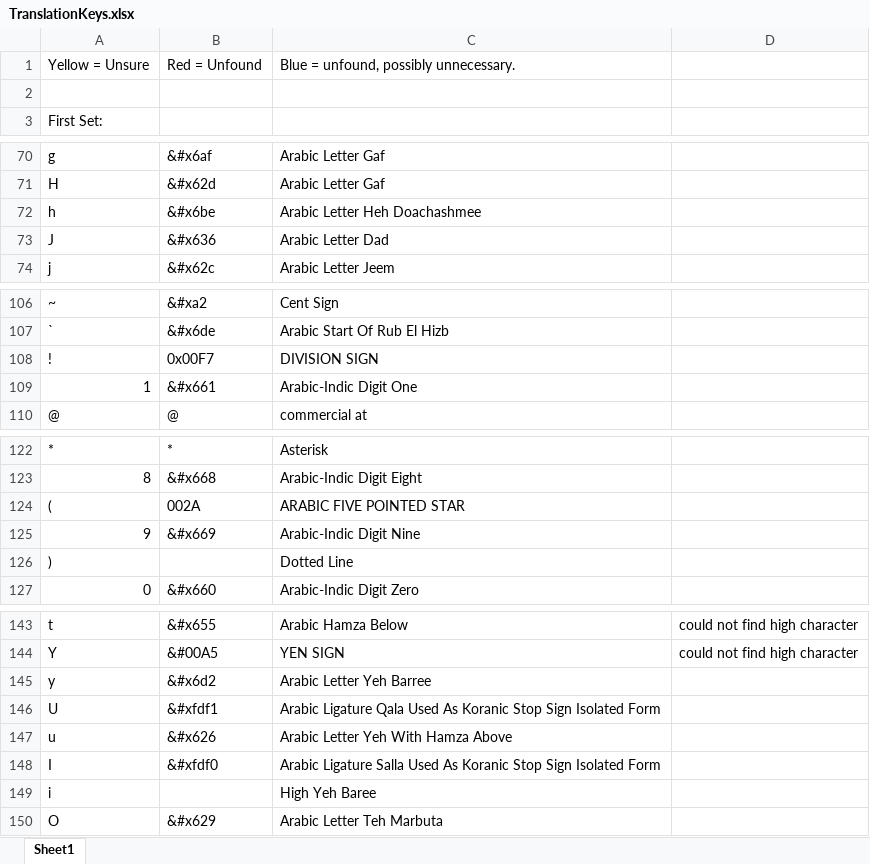
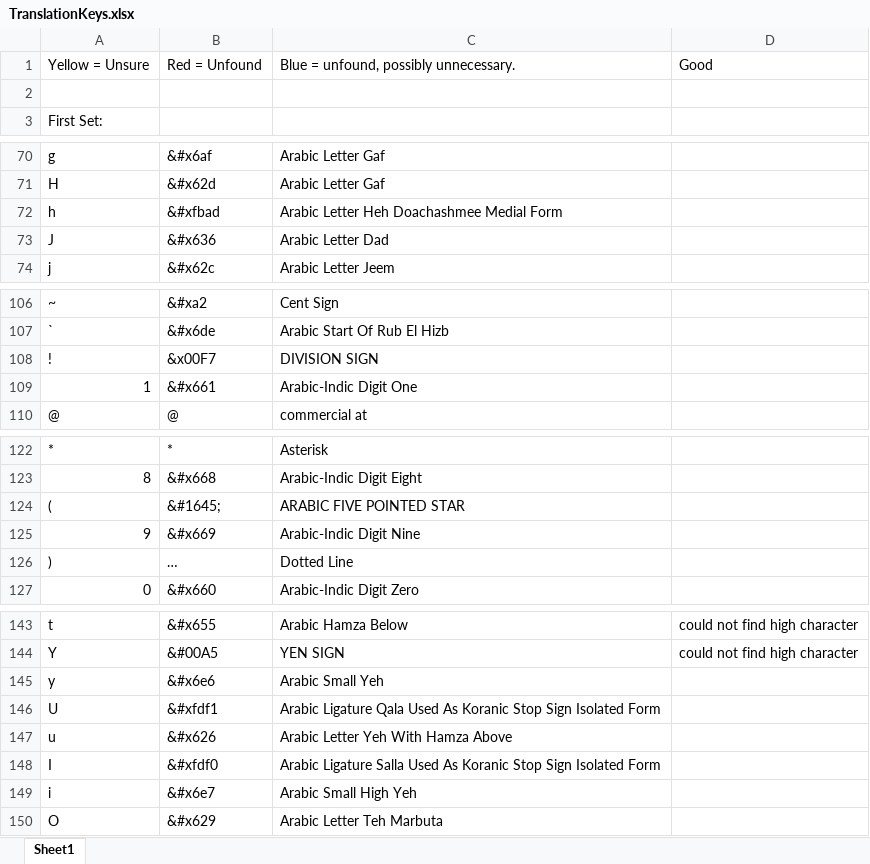
Before and after one commit to unfoldingWord-dev/translationKeyboard, an Excel workbook: Resources/TranslationKeys.xlsx, sheet Sheet1, drawn as a sheet; only a part is shown, gaps mark what is left out; values as stored, in another font and other column widths than the file's, no cell formats; removed rows and columns are numbered as before the commit, all else as after; the diff covers the shown part only; the diff names each change by its address in the sheet, - before the commit and + after, or states it on an @@ line.

Commit message:
Work towards confirming values.

```diff
--- a/Resources/TranslationKeys.xlsx (sheet Sheet1)
+++ b/Resources/TranslationKeys.xlsx (sheet Sheet1)
-D1: (empty)
+D1: Good
-B72: &#x6be
+B72: &#xfbad
-C72: Arabic Letter Heh Doachashmee
+C72: Arabic Letter Heh Doachashmee Medial Form
-B108: 0x00F7
+B108: &x00F7
-B124: 002A
+B124: &#1645;
-B126: (empty)
+B126: …
-B145: &#x6d2
+B145: &#x6e6
-C145: Arabic Letter Yeh Barree
+C145: Arabic Small Yeh
-row 149: i |  | High Yeh Baree
+row 149: i | &#x6e7 | Arabic Small High Yeh
```
Also changed, not shown: 2 edited cells elsewhere in this sheet, cell formats, 2 other files.
